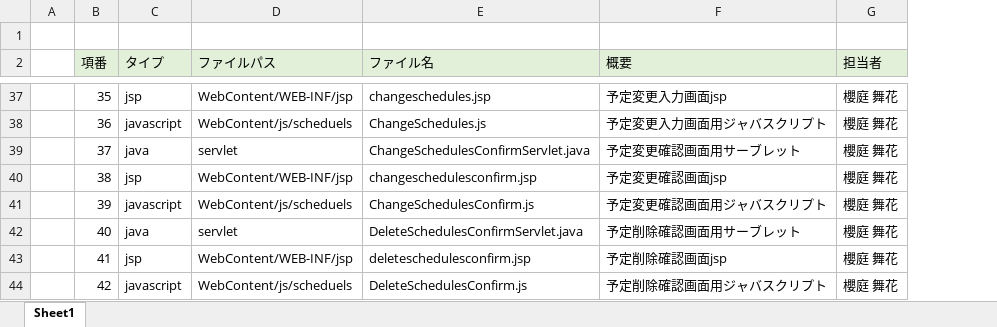
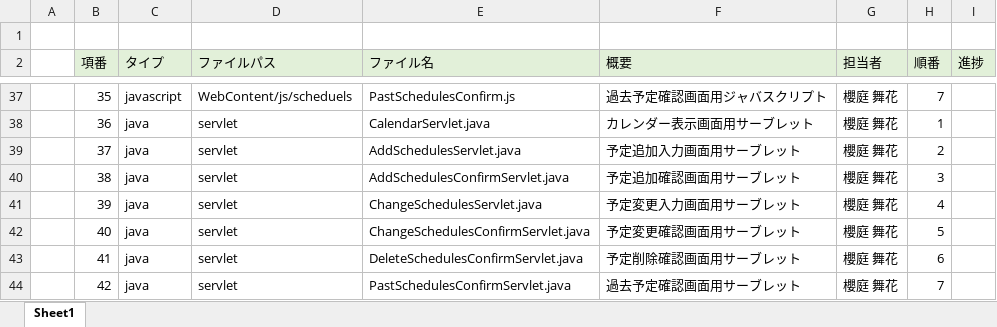
Before and after one commit to dojo2023/B-5, an Excel workbook: doc/05_ファイル構成一覧表_美酒乱-Michelin-.xlsx, sheet Sheet1, drawn as a sheet; only a part is shown, gaps mark what is left out; values as stored, in another font and other column widths than the file's, no borders; the diff covers the shown part only; the diff names each change by its address in the sheet, - before the commit and + after, or states it on an @@ line.

```diff
--- a/doc/05_ファイル構成一覧表_美酒乱-Michelin-.xlsx (sheet Sheet1)
+++ b/doc/05_ファイル構成一覧表_美酒乱-Michelin-.xlsx (sheet Sheet1)
+column H (順番), rows 37-44: 7 | 1 | 2 | 3 | 4 | 5 | 6 | 7
+column I (進捗), empty
-C37 (タイプ): jsp
+C37 (タイプ): javascript
-D37 (ファイルパス): WebContent/WEB-INF/jsp
+D37 (ファイルパス): WebContent/js/scheduels
-E37 (ファイル名): changeschedules.jsp
+E37 (ファイル名): PastSchedulesConfirm.js
-F37 (概要): 予定変更入力画面jsp
+F37 (概要): 過去予定確認画面用ジャバスクリプト
-C38 (タイプ): javascript
+C38 (タイプ): java
-D38 (ファイルパス): WebContent/js/scheduels
+D38 (ファイルパス): servlet
-E38 (ファイル名): ChangeSchedules.js
+E38 (ファイル名): CalendarServlet.java
-F38 (概要): 予定変更入力画面用ジャバスクリプト
+F38 (概要): カレンダー表示画面用サーブレット
-E39 (ファイル名): ChangeSchedulesConfirmServlet.java
+E39 (ファイル名): AddSchedulesServlet.java
-F39 (概要): 予定変更確認画面用サーブレット
+F39 (概要): 予定追加入力画面用サーブレット
-C40 (タイプ): jsp
+C40 (タイプ): java
-D40 (ファイルパス): WebContent/WEB-INF/jsp
+D40 (ファイルパス): servlet
-E40 (ファイル名): changeschedulesconfirm.jsp
+E40 (ファイル名): AddSchedulesConfirmServlet.java
-F40 (概要): 予定変更確認画面jsp
+F40 (概要): 予定追加確認画面用サーブレット
-C41 (タイプ): javascript
+C41 (タイプ): java
-D41 (ファイルパス): WebContent/js/scheduels
+D41 (ファイルパス): servlet
-E41 (ファイル名): ChangeSchedulesConfirm.js
+E41 (ファイル名): ChangeSchedulesServlet.java
-F41 (概要): 予定変更確認画面用ジャバスクリプト
+F41 (概要): 予定変更入力画面用サーブレット
-E42 (ファイル名): DeleteSchedulesConfirmServlet.java
+E42 (ファイル名): ChangeSchedulesConfirmServlet.java
-F42 (概要): 予定削除確認画面用サーブレット
+F42 (概要): 予定変更確認画面用サーブレット
-C43 (タイプ): jsp
+C43 (タイプ): java
-D43 (ファイルパス): WebContent/WEB-INF/jsp
+D43 (ファイルパス): servlet
-E43 (ファイル名): deleteschedulesconfirm.jsp
+E43 (ファイル名): DeleteSchedulesConfirmServlet.java
-F43 (概要): 予定削除確認画面jsp
+F43 (概要): 予定削除確認画面用サーブレット
-C44 (タイプ): javascript
+C44 (タイプ): java
-D44 (ファイルパス): WebContent/js/scheduels
+D44 (ファイルパス): servlet
-E44 (ファイル名): DeleteSchedulesConfirm.js
+E44 (ファイル名): PastSchedulesConfirmServlet.java
-F44 (概要): 予定削除確認画面用ジャバスクリプト
+F44 (概要): 過去予定確認画面用サーブレット
```
Also changed, not shown: 48 added rows, 48 removed rows and 181 edited cells elsewhere in this sheet.
